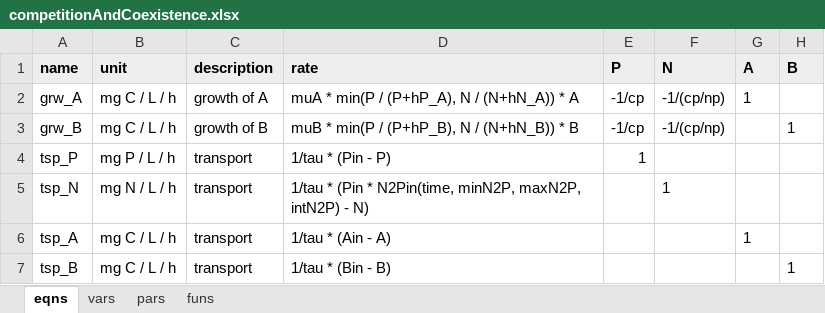
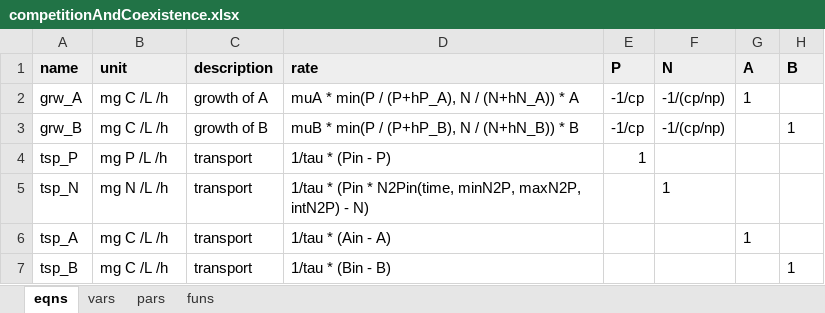
Before and after one commit to dkneis/rodeoEasy, an Excel workbook: inst/models/competitionAndCoexistence.xlsx, sheet eqns, drawn as a sheet; values as stored, in another font and other column widths than the file's, no borders; the diff names each change by its address in the sheet, - before the commit and + after, or states it on an @@ line.

Commit message:
Shortened documentation

```diff
--- a/inst/models/competitionAndCoexistence.xlsx (sheet eqns)
+++ b/inst/models/competitionAndCoexistence.xlsx (sheet eqns)
-B2:B3 (unit): mg C / L / h
+B2:B3 (unit): mg C /L /h
-B4 (unit): mg P / L / h
+B4 (unit): mg P /L /h
-B5 (unit): mg N / L / h
+B5 (unit): mg N /L /h
-B6:B7 (unit): mg C / L / h
+B6:B7 (unit): mg C /L /h
```
